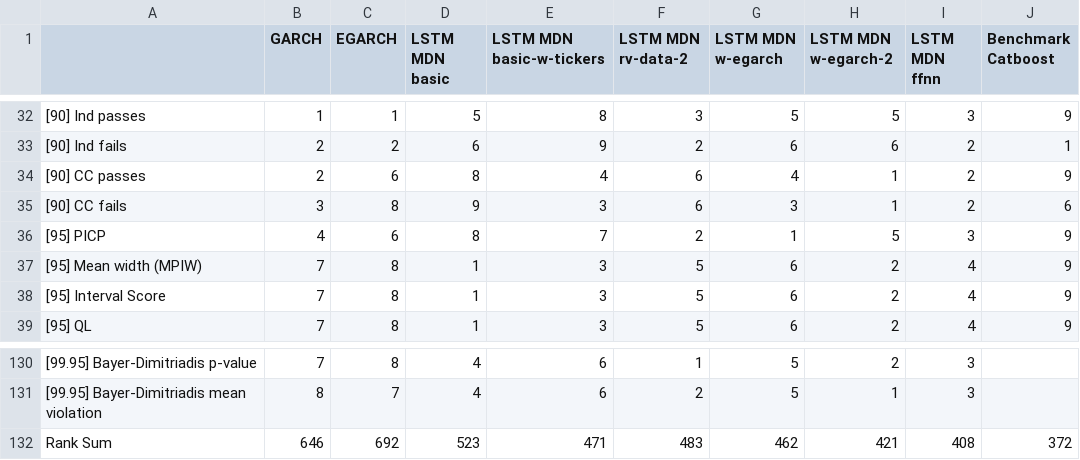
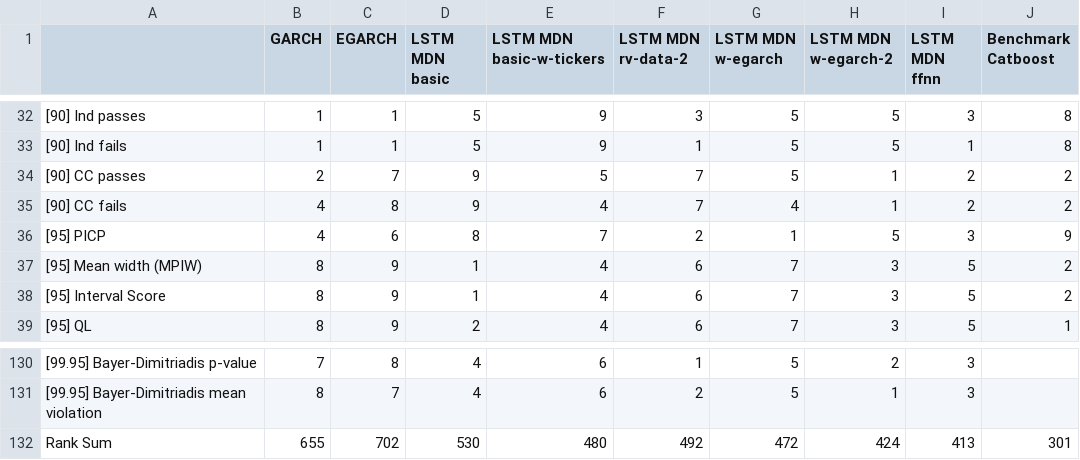
Before and after one commit to tjespe/master, a CSV file: Code/results/comp_ranking_stocks.csv, drawn as a sheet; only a part is shown, gaps mark what is left out; the diff covers the shown part only; the diff names each change by its address in the sheet, - before the commit and + after, or states it on an @@ line.

```diff
--- a/Code/results/comp_ranking_stocks.csv
+++ b/Code/results/comp_ranking_stocks.csv
-E32 (LSTM MDN basic-w-tickers): 8
+E32 (LSTM MDN basic-w-tickers): 9
-J32 (Benchmark Catboost): 9
+J32 (Benchmark Catboost): 8
-B33 (GARCH): 2
+B33 (GARCH): 1
-C33 (EGARCH): 2
+C33 (EGARCH): 1
-D33 (LSTM MDN basic): 6
+D33 (LSTM MDN basic): 5
-F33 (LSTM MDN rv-data-2): 2
+F33 (LSTM MDN rv-data-2): 1
-G33 (LSTM MDN w-egarch): 6
+G33 (LSTM MDN w-egarch): 5
-H33 (LSTM MDN w-egarch-2): 6
+H33 (LSTM MDN w-egarch-2): 5
-I33 (LSTM MDN ffnn): 2
+I33 (LSTM MDN ffnn): 1
-J33 (Benchmark Catboost): 1
+J33 (Benchmark Catboost): 8
-C34 (EGARCH): 6
+C34 (EGARCH): 7
-D34 (LSTM MDN basic): 8
+D34 (LSTM MDN basic): 9
-E34 (LSTM MDN basic-w-tickers): 4
+E34 (LSTM MDN basic-w-tickers): 5
-F34:F35 (LSTM MDN rv-data-2): 6
+F34:F35 (LSTM MDN rv-data-2): 7
-G34 (LSTM MDN w-egarch): 4
+G34 (LSTM MDN w-egarch): 5
-J34 (Benchmark Catboost): 9
+J34 (Benchmark Catboost): 2
-B35 (GARCH): 3
+B35 (GARCH): 4
-E35 (LSTM MDN basic-w-tickers): 3
+E35 (LSTM MDN basic-w-tickers): 4
-G35 (LSTM MDN w-egarch): 3
+G35 (LSTM MDN w-egarch): 4
-J35 (Benchmark Catboost): 6
+J35 (Benchmark Catboost): 2
-B37:B39 (GARCH): 7
+B37:B39 (GARCH): 8
-C37:C39 (EGARCH): 8
+C37:C39 (EGARCH): 9
-E37:E39 (LSTM MDN basic-w-tickers): 3
+E37:E39 (LSTM MDN basic-w-tickers): 4
-F37:F39 (LSTM MDN rv-data-2): 5
+F37:F39 (LSTM MDN rv-data-2): 6
-G37:G39 (LSTM MDN w-egarch): 6
+G37:G39 (LSTM MDN w-egarch): 7
-H37:H39 (LSTM MDN w-egarch-2): 2
+H37:H39 (LSTM MDN w-egarch-2): 3
-I37:I39 (LSTM MDN ffnn): 4
+I37:I39 (LSTM MDN ffnn): 5
-J37:J38 (Benchmark Catboost): 9
+J37:J38 (Benchmark Catboost): 2
-D39 (LSTM MDN basic): 1
+D39 (LSTM MDN basic): 2
-J39 (Benchmark Catboost): 9
+J39 (Benchmark Catboost): 1
-B132 (GARCH): 646
+B132 (GARCH): 655
-C132 (EGARCH): 692
+C132 (EGARCH): 702
-D132 (LSTM MDN basic): 523
+D132 (LSTM MDN basic): 530
-E132 (LSTM MDN basic-w-tickers): 471
+E132 (LSTM MDN basic-w-tickers): 480
-F132 (LSTM MDN rv-data-2): 483
+F132 (LSTM MDN rv-data-2): 492
-G132 (LSTM MDN w-egarch): 462
+G132 (LSTM MDN w-egarch): 472
-H132 (LSTM MDN w-egarch-2): 421
+H132 (LSTM MDN w-egarch-2): 424
-I132 (LSTM MDN ffnn): 408
+I132 (LSTM MDN ffnn): 413
-J132 (Benchmark Catboost): 372
+J132 (Benchmark Catboost): 301
```
Also changed, not shown: 83 edited cells elsewhere in this file, Code/results/comp_results_stocks.csv, 4 other files.
